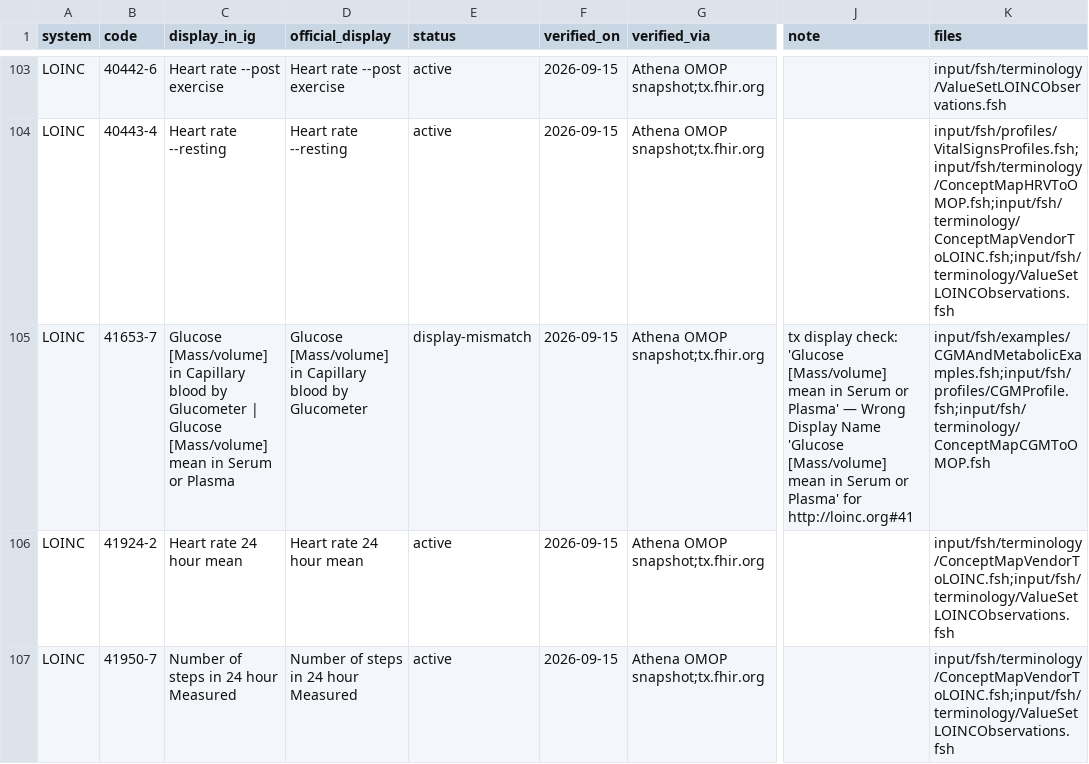
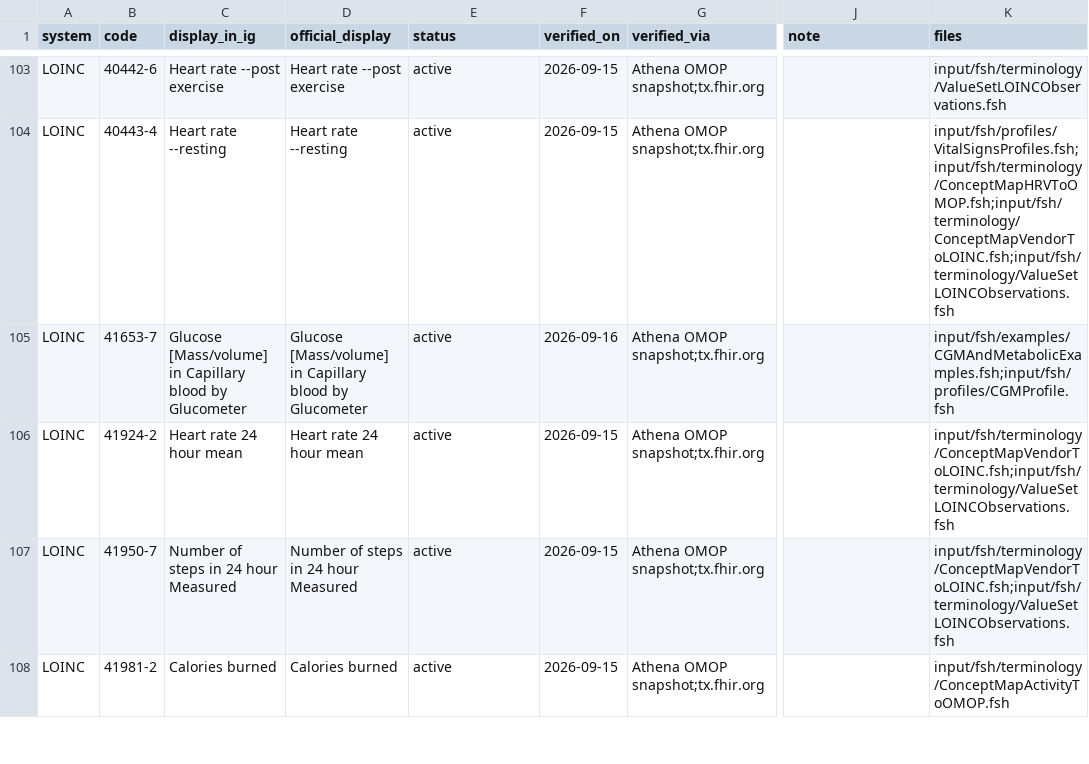
Before and after one commit to RicardoLSantos/shorthand, a CSV file: input/data/terminology-verification-ledger.csv, drawn as a sheet; only a part is shown, gaps mark what is left out; the shorter side is filled out with more unchanged rows; the diff covers the shown part only; the diff names each change by its address in the sheet, - before the commit and + after, or states it on an @@ line.

```diff
--- a/input/data/terminology-verification-ledger.csv
+++ b/input/data/terminology-verification-ledger.csv
-C105 (display_in_ig): …by Glucometer | Glucose [Mass/volume] mean in Serum or Plasma
+C105 (display_in_ig): …by Glucometer
-E105 (status): display-mismatch
+E105 (status): active
-F105 (verified_on): 2026-09-15
+F105 (verified_on): 2026-09-16
-J105 (note): tx display check: 'Glucose [Mass/volume] mean in Serum or Plasma' — Wrong Display Name 'Glucose [Mass/volume] mean in Serum or Plasma' for http://loinc.org#41
+J105 (note): (empty)
-K105 (files): input/fsh/examples/CGMAndMetabolicExamples.fsh;input/fsh/profiles/CGMProfile.fsh;input/fsh/terminology/ConceptMapCGMToOMOP.fsh
+K105 (files): input/fsh/examples/CGMAndMetabolicExamples.fsh;input/fsh/profiles/CGMProfile.fsh
```
Also changed, not shown: 2 added rows, 7 removed rows and 1 edited cell elsewhere in this file, 6 other files.
